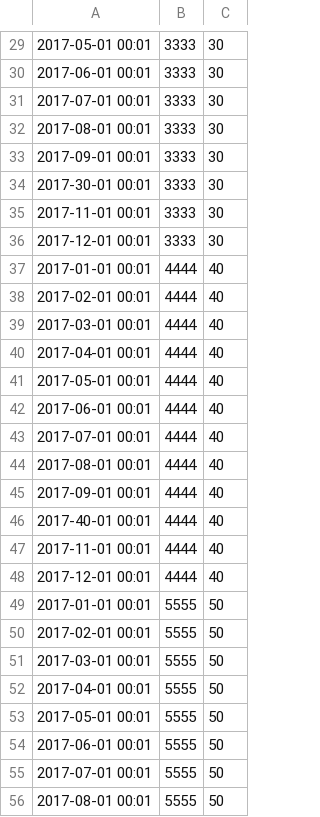
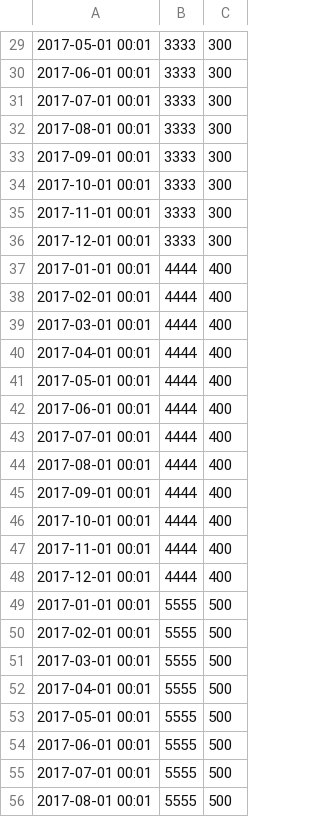
Before and after one commit to rai-prashanna/LCAPP, a CSV file: assignment-3/test_data/sales.csv, drawn as a sheet; only a part is shown, gaps mark what is left out; the diff covers the shown part only.

```diff
--- a/assignment-3/test_data/sales.csv
+++ b/assignment-3/test_data/sales.csv
@@ -29,28 +29,28 @@
-2017-05-01 00:01,3333,30
-2017-06-01 00:01,3333,30
-2017-07-01 00:01,3333,30
-2017-08-01 00:01,3333,30
-2017-09-01 00:01,3333,30
-2017-30-01 00:01,3333,30
-2017-11-01 00:01,3333,30
-2017-12-01 00:01,3333,30
-2017-01-01 00:01,4444,40
-2017-02-01 00:01,4444,40
-2017-03-01 00:01,4444,40
-2017-04-01 00:01,4444,40
-2017-05-01 00:01,4444,40
-2017-06-01 00:01,4444,40
-2017-07-01 00:01,4444,40
-2017-08-01 00:01,4444,40
-2017-09-01 00:01,4444,40
-2017-40-01 00:01,4444,40
-2017-11-01 00:01,4444,40
-2017-12-01 00:01,4444,40
-2017-01-01 00:01,5555,50
-2017-02-01 00:01,5555,50
-2017-03-01 00:01,5555,50
-2017-04-01 00:01,5555,50
-2017-05-01 00:01,5555,50
-2017-06-01 00:01,5555,50
-2017-07-01 00:01,5555,50
-2017-08-01 00:01,5555,50
+2017-05-01 00:01,3333,300
+2017-06-01 00:01,3333,300
+2017-07-01 00:01,3333,300
+2017-08-01 00:01,3333,300
+2017-09-01 00:01,3333,300
+2017-10-01 00:01,3333,300
+2017-11-01 00:01,3333,300
+2017-12-01 00:01,3333,300
+2017-01-01 00:01,4444,400
+2017-02-01 00:01,4444,400
+2017-03-01 00:01,4444,400
+2017-04-01 00:01,4444,400
+2017-05-01 00:01,4444,400
+2017-06-01 00:01,4444,400
+2017-07-01 00:01,4444,400
+2017-08-01 00:01,4444,400
+2017-09-01 00:01,4444,400
+2017-10-01 00:01,4444,400
+2017-11-01 00:01,4444,400
+2017-12-01 00:01,4444,400
+2017-01-01 00:01,5555,500
+2017-02-01 00:01,5555,500
+2017-03-01 00:01,5555,500
+2017-04-01 00:01,5555,500
+2017-05-01 00:01,5555,500
+2017-06-01 00:01,5555,500
+2017-07-01 00:01,5555,500
+2017-08-01 00:01,5555,500
```
Also changed, not shown: 47 edited cells elsewhere in this file, 2 other files.
